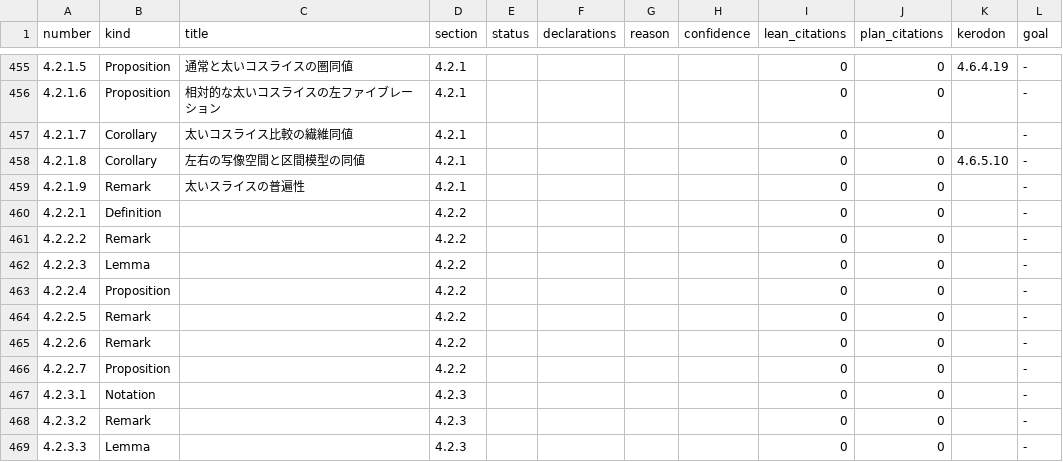
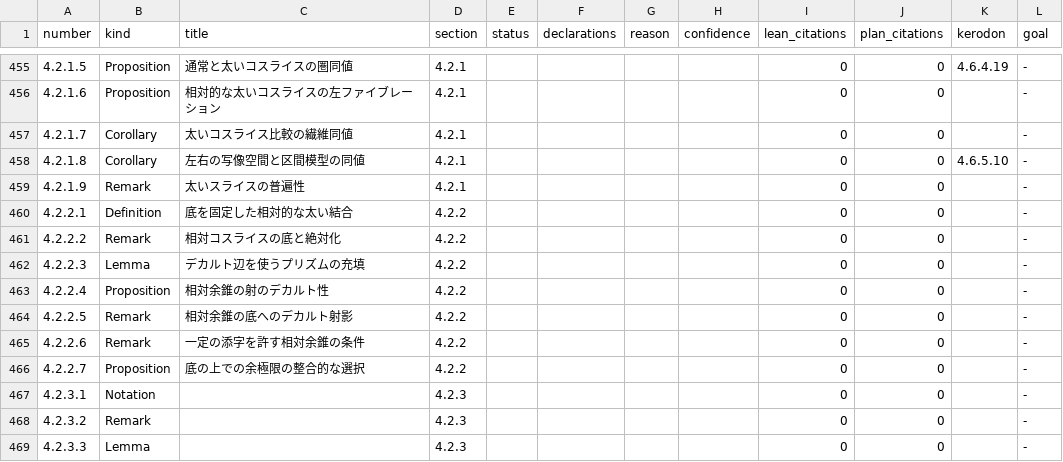
Before and after one commit to unaoya/SerrePositivity, a CSV file: research/htt-coverage/items.csv, drawn as a sheet; only a part is shown, gaps mark what is left out.

```diff
--- a/research/htt-coverage/items.csv
+++ b/research/htt-coverage/items.csv
@@ -459,9 +459,9 @@ number,kind,title,section,status,declarations,reason,confidence,lean_citations,p
 4.2.1.9,Remark,太いスライスの普遍性,4.2.1,,,,,0,0,,-
-4.2.2.1,Definition,,4.2.2,,,,,0,0,,-
-4.2.2.2,Remark,,4.2.2,,,,,0,0,,-
-4.2.2.3,Lemma,,4.2.2,,,,,0,0,,-
-4.2.2.4,Proposition,,4.2.2,,,,,0,0,,-
-4.2.2.5,Remark,,4.2.2,,,,,0,0,,-
-4.2.2.6,Remark,,4.2.2,,,,,0,0,,-
-4.2.2.7,Proposition,,4.2.2,,,,,0,0,,-
+4.2.2.1,Definition,底を固定した相対的な太い結合,4.2.2,,,,,0,0,,-
+4.2.2.2,Remark,相対コスライスの底と絶対化,4.2.2,,,,,0,0,,-
+4.2.2.3,Lemma,デカルト辺を使うプリズムの充填,4.2.2,,,,,0,0,,-
+4.2.2.4,Proposition,相対余錐の射のデカルト性,4.2.2,,,,,0,0,,-
+4.2.2.5,Remark,相対余錐の底へのデカルト射影,4.2.2,,,,,0,0,,-
+4.2.2.6,Remark,一定の添字を許す相対余錐の条件,4.2.2,,,,,0,0,,-
+4.2.2.7,Proposition,底の上での余極限の整合的な選択,4.2.2,,,,,0,0,,-
 4.2.3.1,Notation,,4.2.3,,,,,0,0,,-
```
Also changed, not shown: research/htt-coverage/review/ch4.csv, 2 other files.
